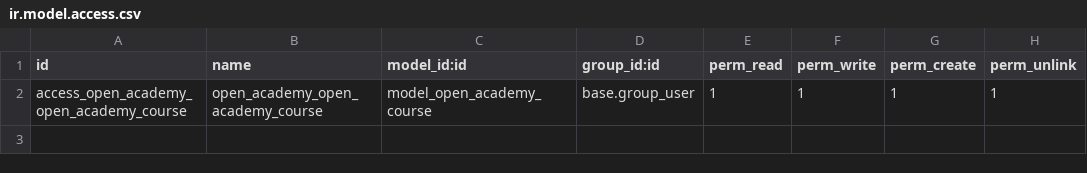
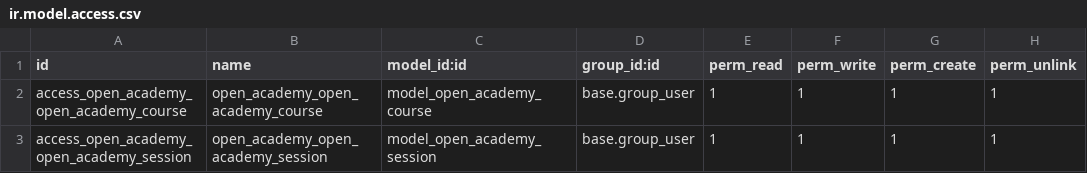
Before and after one commit to axlongines/practice, a CSV file: security/ir.model.access.csv, drawn as a sheet; the diff names each change by its address in the sheet, - before the commit and + after, or states it on an @@ line.

Commit message:
[IMP] open_academy: session exercise implemented T#59020
Session model created
Course model modfied in order to have the relational field
New views related to the session model
New lino to de acces realted to the session model

```diff
--- a/security/ir.model.access.csv
+++ b/security/ir.model.access.csv
+row 3: access_open_academy_open_academy_session | open_academy_open_academy_session | model_open_academy_session | base.group_user | 1 | 1 | 1 | 1
```
Also changed, not shown: 7 other files.
